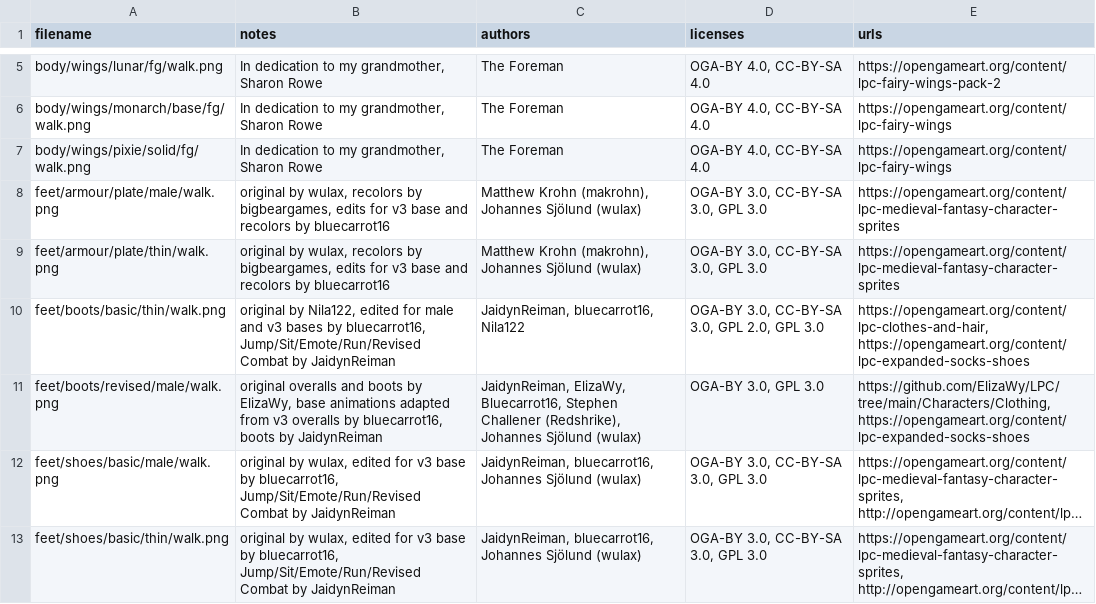
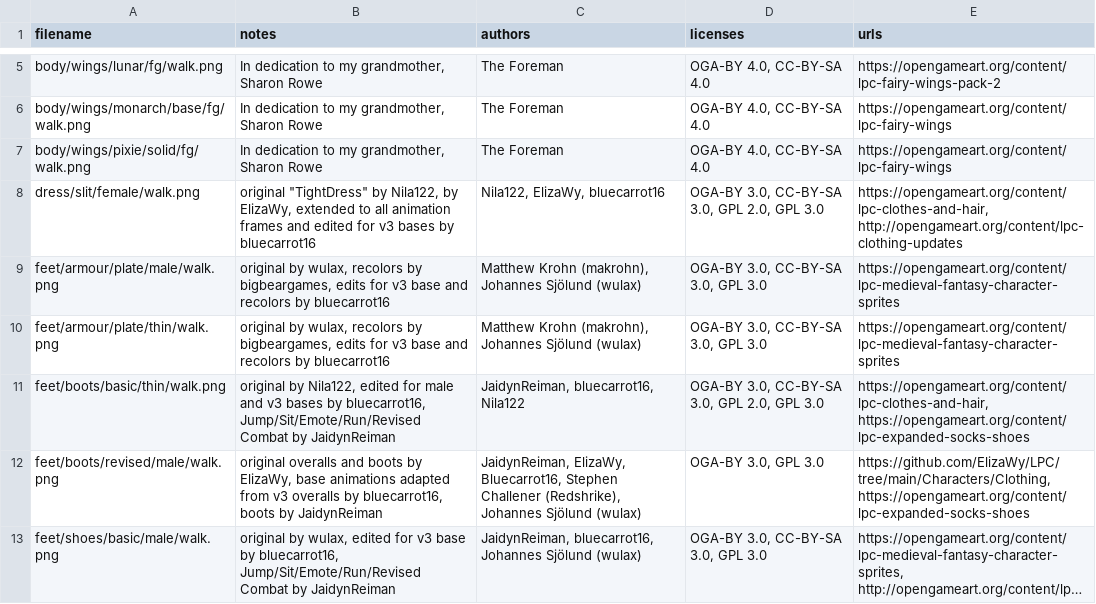
Before and after one commit to finnyalif-blip/sidequest, a CSV file: credits/lpc-credits.csv, drawn as a sheet; only a part is shown, gaps mark what is left out; the shorter side is filled out with more unchanged rows; long unchanged cells end in …; the diff names each change by its address in the sheet, - before the commit and + after, or states it on an @@ line.

```diff
--- a/credits/lpc-credits.csv
+++ b/credits/lpc-credits.csv
+row 8: dress/slit/female/walk.png | original "TightDress" by Nila122, by ElizaWy, extended to all animation frames and edited for v3 bases by bluecarrot16 | Nila122, ElizaWy, bluecarrot16 | OGA-BY 3.0, CC-BY-SA 3.0, GPL 2.0, GPL 3.0 | https://opengameart.org/content/lpc-clothes-and-hair, http://opengameart.org/content/lpc-clothing-updates
```
Also changed, not shown: 2 other files.
